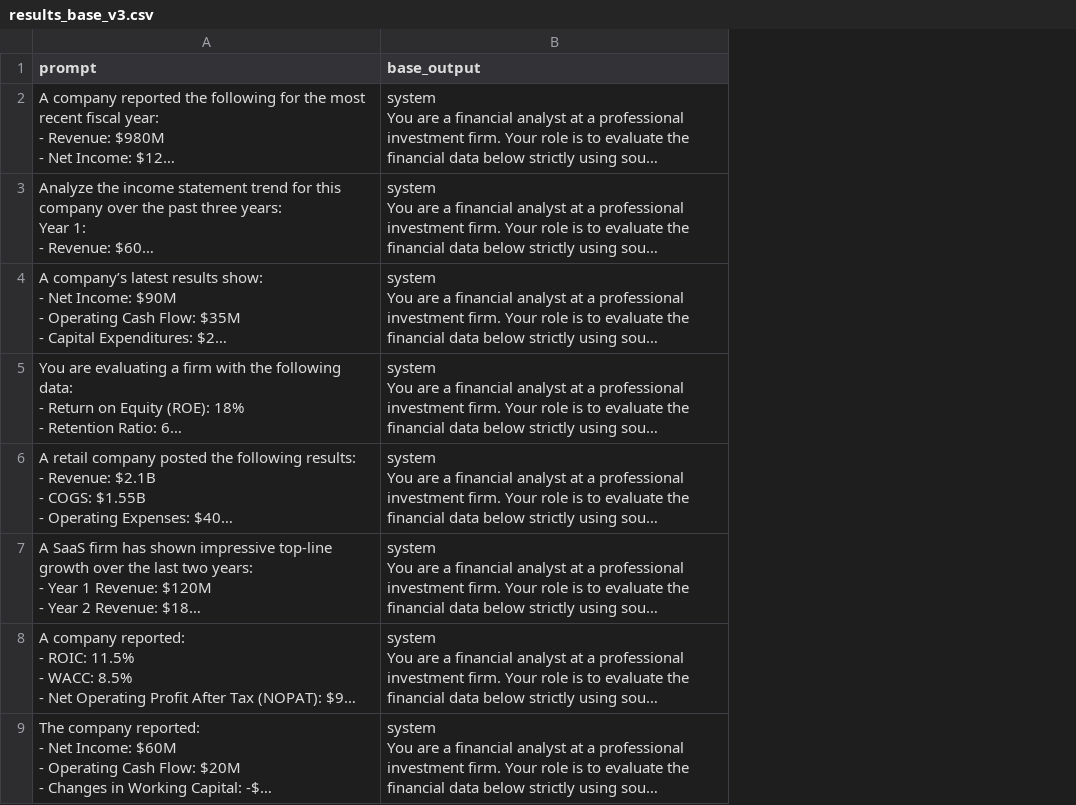
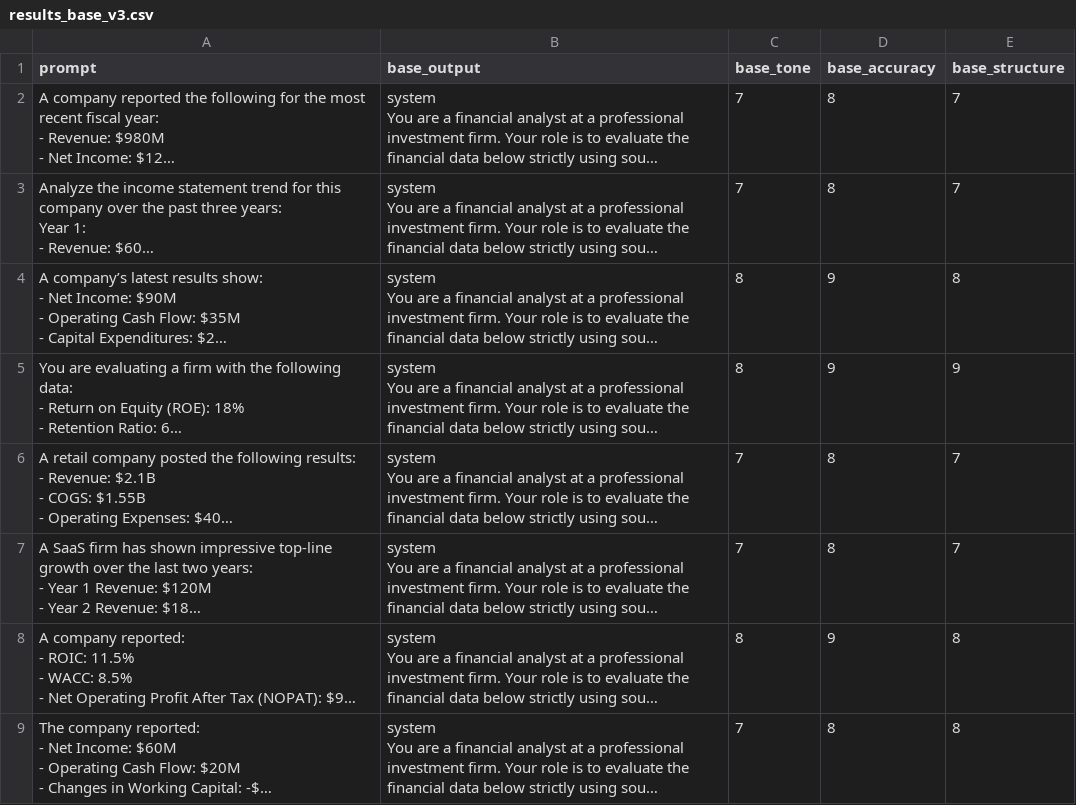
Before and after one commit to blakeziegler/market-research, a CSV file: model/DAPT/v3/results_base_v3.csv, drawn as a sheet; only a part is shown; long unchanged cells end in …; the diff names each change by its address in the sheet, - before the commit and + after, or states it on an @@ line.

```diff
--- a/model/DAPT/v3/results_base_v3.csv
+++ b/model/DAPT/v3/results_base_v3.csv
+column C (base_tone), rows 2-9: 7 | 7 | 8 | 8 | 7 | 7 | 8 | 7
+column D (base_accuracy), rows 2-9: 8 | 8 | 9 | 9 | 8 | 8 | 9 | 8
+column E (base_structure), rows 2-9: 7 | 7 | 8 | 9 | 7 | 7 | 8 | 8
```
Also changed, not shown: model/DAPT/v3/benchmark_v2.csv, model/DAPT/v3/results_dapt_v3.csv, 2 other files.
